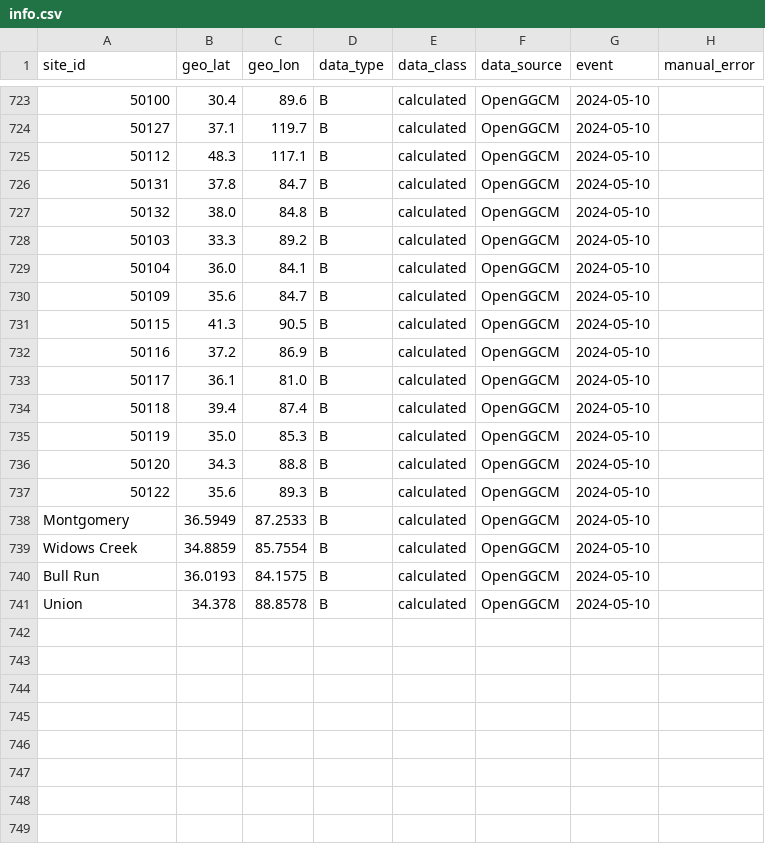
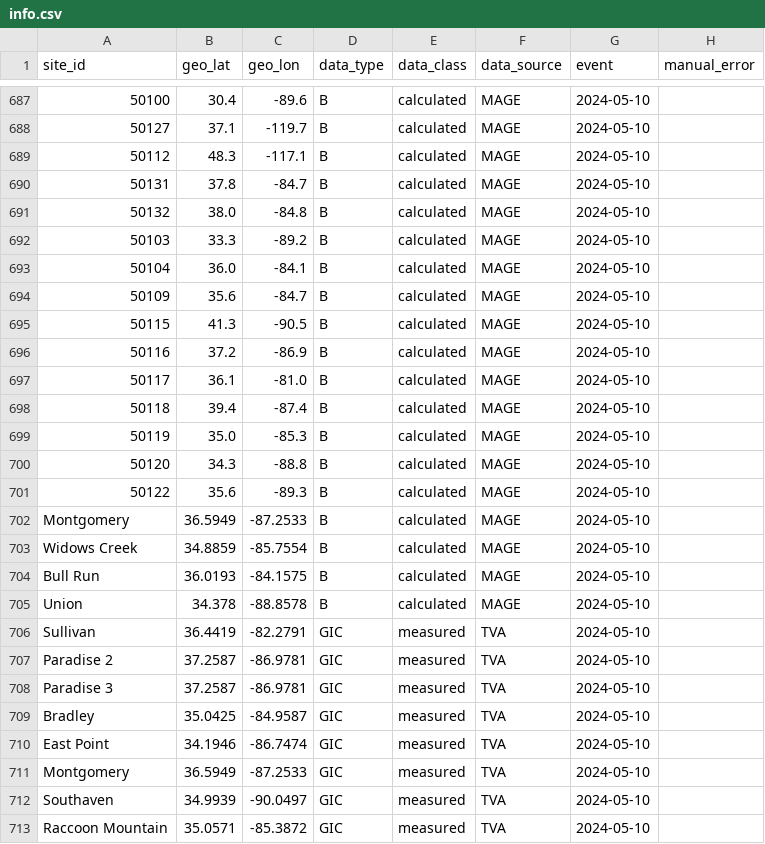
Before and after one commit to lucywilkerson/SWERVE, a CSV file: info/May2024/info.csv, drawn as a sheet; only a part is shown, gaps mark what is left out; addresses are those after the commit; the diff covers the shown part only; the diff names each change by its address in the sheet, - before the commit and + after, or states it on an @@ line.

```diff
--- a/info/May2024/info.csv
+++ b/info/May2024/info.csv
-C687 (geo_lon): 89.6
+C687 (geo_lon): -89.6
-F687:F705 (data_source): OpenGGCM
+F687:F705 (data_source): MAGE
-C688 (geo_lon): 119.7
+C688 (geo_lon): -119.7
-C689 (geo_lon): 117.1
+C689 (geo_lon): -117.1
-C690 (geo_lon): 84.7
+C690 (geo_lon): -84.7
-C691 (geo_lon): 84.8
+C691 (geo_lon): -84.8
-C692 (geo_lon): 89.2
+C692 (geo_lon): -89.2
-C693 (geo_lon): 84.1
+C693 (geo_lon): -84.1
-C694 (geo_lon): 84.7
+C694 (geo_lon): -84.7
-C695 (geo_lon): 90.5
+C695 (geo_lon): -90.5
-C696 (geo_lon): 86.9
+C696 (geo_lon): -86.9
-C697 (geo_lon): 81.0
+C697 (geo_lon): -81.0
-C698 (geo_lon): 87.4
+C698 (geo_lon): -87.4
-C699 (geo_lon): 85.3
+C699 (geo_lon): -85.3
-C700 (geo_lon): 88.8
+C700 (geo_lon): -88.8
-C701 (geo_lon): 89.3
+C701 (geo_lon): -89.3
-C702 (geo_lon): 87.2533
+C702 (geo_lon): -87.2533
-C703 (geo_lon): 85.7554
+C703 (geo_lon): -85.7554
-C704 (geo_lon): 84.1575
+C704 (geo_lon): -84.1575
-C705 (geo_lon): 88.8578
+C705 (geo_lon): -88.8578
@@ row 452 moved to row 706: Sullivan @@
@@ row 453 moved to row 707: Paradise 2 @@
@@ row 454 moved to row 708: Paradise 3 @@
@@ row 455 moved to row 709: Bradley @@
@@ row 456 moved to row 710: East Point @@
@@ row 457 moved to row 711: Montgomery @@
@@ row 458 moved to row 712: Southaven @@
@@ row 459 moved to row 713: Raccoon Mountain @@
```
Also changed, not shown: 36 moved rows and 57 edited cells elsewhere in this file, info/May2024/info.extended.csv, 2 other files.
